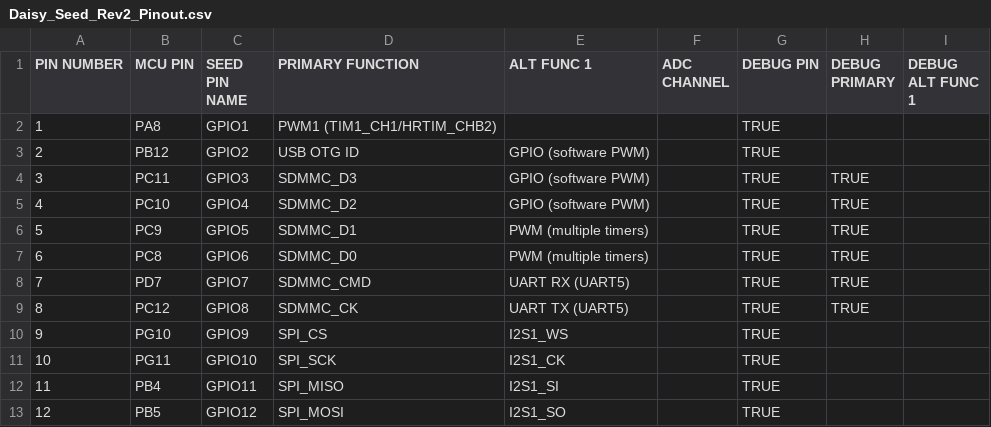
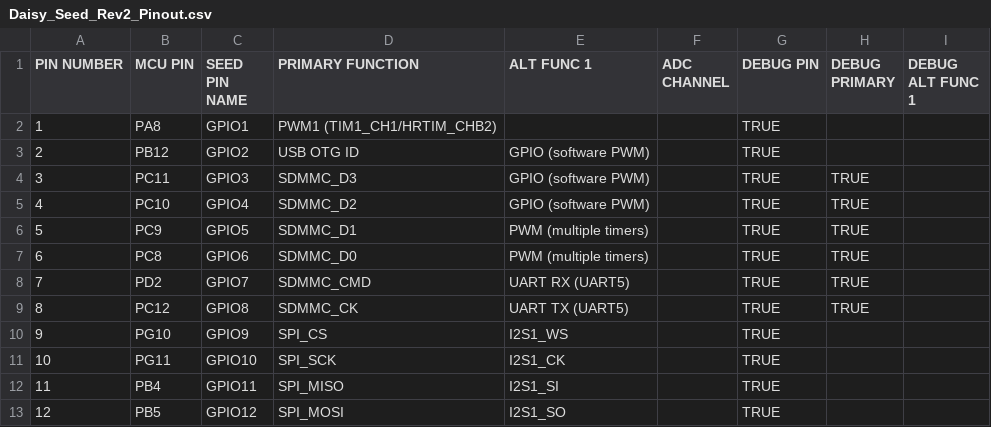
Before and after one commit to electro-smith/libDaisy, a CSV file: doc/Daisy_Seed_Rev2_Pinout.csv, drawn as a sheet; only a part is shown.

Commit message:
fixed typo in rev2 pinout.

```diff
--- a/doc/Daisy_Seed_Rev2_Pinout.csv
+++ b/doc/Daisy_Seed_Rev2_Pinout.csv
@@ -7,3 +7,3 @@ PIN  NUMBER,MCU PIN,SEED PIN NAME,PRIMARY FUNCTION,ALT FUNC 1,ADC CHANNEL,DEBUG
 6,PC8,GPIO6,SDMMC_D0,PWM (multiple timers),,TRUE,TRUE,,
-7,PD7,GPIO7,SDMMC_CMD,UART RX (UART5),,TRUE,TRUE,,
+7,PD2,GPIO7,SDMMC_CMD,UART RX (UART5),,TRUE,TRUE,,
 8,PC12,GPIO8,SDMMC_CK,UART TX (UART5),,TRUE,TRUE,,
```
